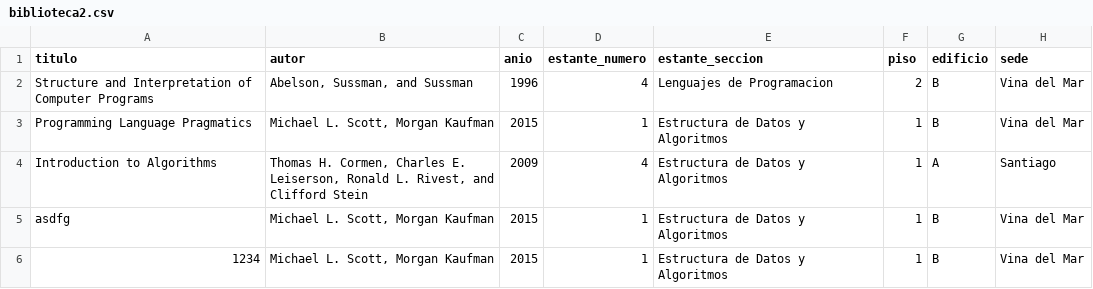
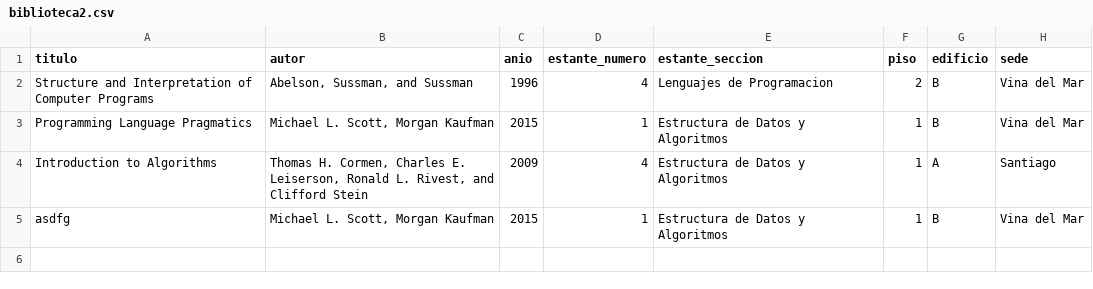
Before and after one commit to YggrYergen/tarea2, a CSV file: biblioteca2.csv, drawn as a sheet; the diff names each change by its address in the sheet, - before the commit and + after, or states it on an @@ line.

```diff
--- a/biblioteca2.csv
+++ b/biblioteca2.csv
-row 6: 1234 | Michael L. Scott, Morgan Kaufman | 2015 | 1 | Estructura de Datos y Algoritmos | 1 | B | Vina del Mar
```
Also changed, not shown: 1 other file.
